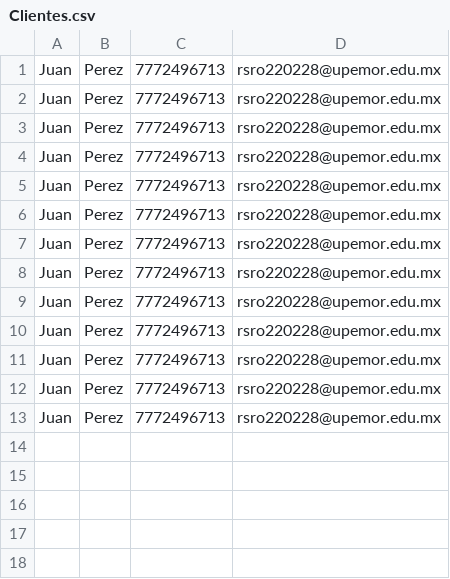
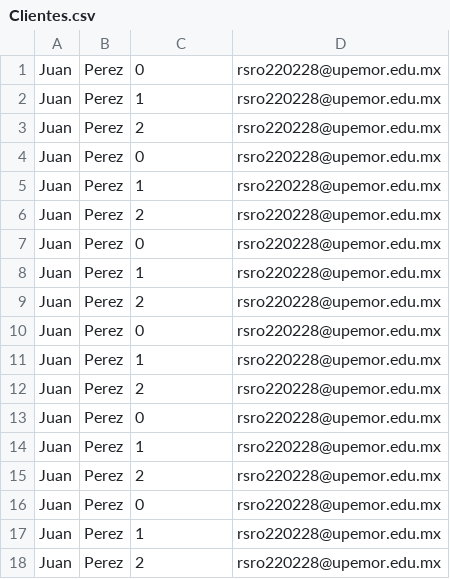
Before and after one commit to Nyx325/Ep02-FPOO, a CSV file: Clientes.csv, drawn as a sheet.

Commit message:
repositorio cliente funcional

```diff
--- a/Clientes.csv
+++ b/Clientes.csv
@@ -1,13 +1,18 @@
-Juan;Perez;7772496713;rsro220228@upemor.edu.mx
-Juan;Perez;7772496713;rsro220228@upemor.edu.mx
-Juan;Perez;7772496713;rsro220228@upemor.edu.mx
-Juan;Perez;7772496713;rsro220228@upemor.edu.mx
-Juan;Perez;7772496713;rsro220228@upemor.edu.mx
-Juan;Perez;7772496713;rsro220228@upemor.edu.mx
-Juan;Perez;7772496713;rsro220228@upemor.edu.mx
-Juan;Perez;7772496713;rsro220228@upemor.edu.mx
-Juan;Perez;7772496713;rsro220228@upemor.edu.mx
-Juan;Perez;7772496713;rsro220228@upemor.edu.mx
-Juan;Perez;7772496713;rsro220228@upemor.edu.mx
-Juan;Perez;7772496713;rsro220228@upemor.edu.mx
-Juan;Perez;7772496713;rsro220228@upemor.edu.mx
+Juan;Perez;0;rsro220228@upemor.edu.mx
+Juan;Perez;1;rsro220228@upemor.edu.mx
+Juan;Perez;2;rsro220228@upemor.edu.mx
+Juan;Perez;0;rsro220228@upemor.edu.mx
+Juan;Perez;1;rsro220228@upemor.edu.mx
+Juan;Perez;2;rsro220228@upemor.edu.mx
+Juan;Perez;0;rsro220228@upemor.edu.mx
+Juan;Perez;1;rsro220228@upemor.edu.mx
+Juan;Perez;2;rsro220228@upemor.edu.mx
+Juan;Perez;0;rsro220228@upemor.edu.mx
+Juan;Perez;1;rsro220228@upemor.edu.mx
+Juan;Perez;2;rsro220228@upemor.edu.mx
+Juan;Perez;0;rsro220228@upemor.edu.mx
+Juan;Perez;1;rsro220228@upemor.edu.mx
+Juan;Perez;2;rsro220228@upemor.edu.mx
+Juan;Perez;0;rsro220228@upemor.edu.mx
+Juan;Perez;1;rsro220228@upemor.edu.mx
+Juan;Perez;2;rsro220228@upemor.edu.mx
```
Also changed, not shown: 3 other files.
